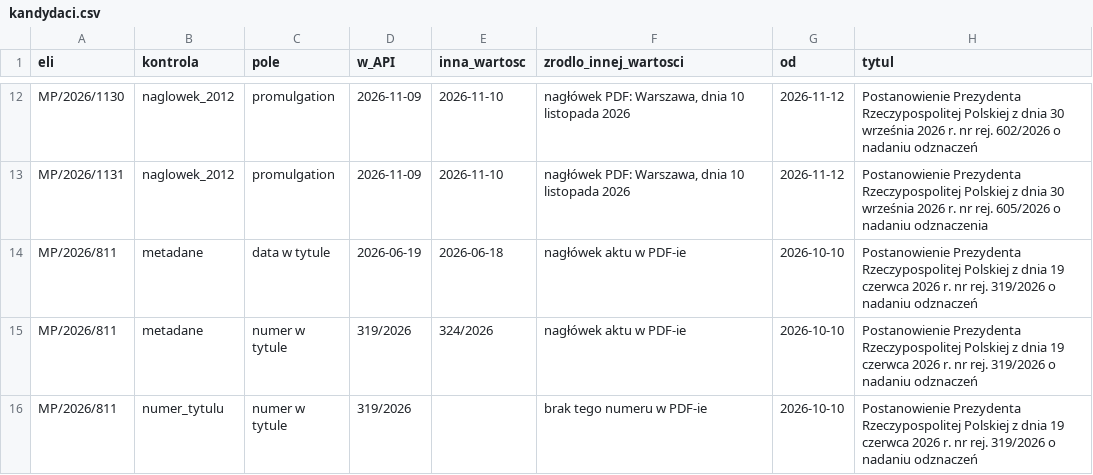
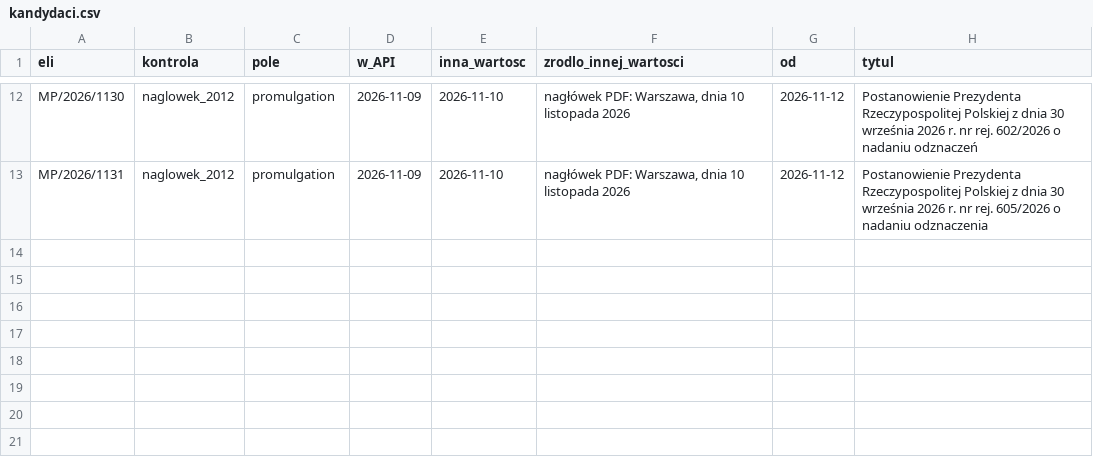
Before and after one commit to PolskiAgentW/daty-ogloszenia, a CSV file: biezace/kandydaci.csv, drawn as a sheet; only a part is shown, gaps mark what is left out.

```diff
--- a/biezace/kandydaci.csv
+++ b/biezace/kandydaci.csv
@@ -13,4 +13 @@ MP/2026/1130,naglowek_2012,promulgation,2026-11-09,2026-11-10,"nagłówek PDF: W
 MP/2026/1131,naglowek_2012,promulgation,2026-11-09,2026-11-10,"nagłówek PDF: Warszawa, dnia 10 listopada 2026",2026-11-12,Postanowienie Prezydenta Rzeczypospolitej Polskiej z dnia 30 września 2026 r. nr rej. 605/2026 o nadaniu odznaczenia
-MP/2026/811,metadane,data w tytule,2026-06-19,2026-06-18,nagłówek aktu w PDF-ie,2026-10-10,Postanowienie Prezydenta Rzeczypospolitej Polskiej z dnia 19 czerwca 2026 r. nr rej. 319/2026 o nadaniu odznaczeń
-MP/2026/811,metadane,numer w tytule,319/2026,324/2026,nagłówek aktu w PDF-ie,2026-10-10,Postanowienie Prezydenta Rzeczypospolitej Polskiej z dnia 19 czerwca 2026 r. nr rej. 319/2026 o nadaniu odznaczeń
-MP/2026/811,numer_tytulu,numer w tytule,319/2026,,brak tego numeru w PDF-ie,2026-10-10,Postanowienie Prezydenta Rzeczypospolitej Polskiej z dnia 19 czerwca 2026 r. nr rej. 319/2026 o nadaniu odznaczeń
```
Also changed, not shown: 1 other file.
